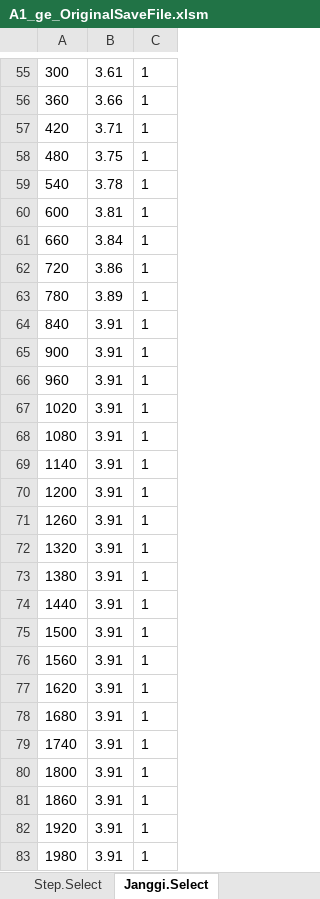
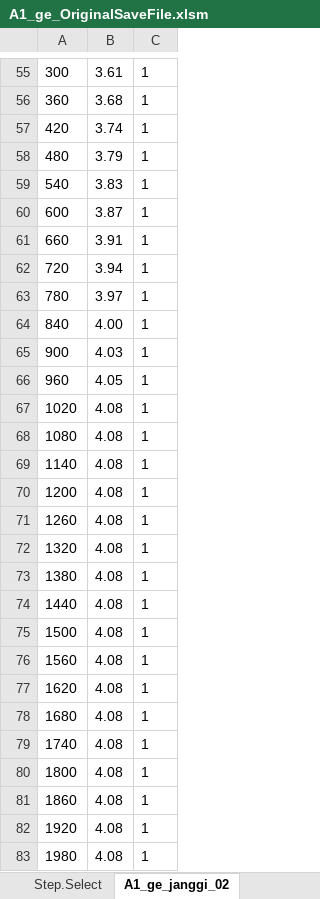
Before and after one commit to ihanseol/02_Excel, an Excel workbook: 07_LandSlide/07_양수시험/A1_ge_OriginalSaveFile.xlsm, sheet A1_ge_janggi_02, drawn as a sheet; only a part is shown, gaps mark what is left out; values as stored, in another font and other column widths than the file's, no borders; charts and pictures not drawn; the diff covers the shown part only; the diff names each change by its address in the sheet, - before the commit and + after, or states it on an @@ line.

```diff
--- a/07_LandSlide/07_양수시험/A1_ge_OriginalSaveFile.xlsm (sheet A1_ge_janggi_02)
+++ b/07_LandSlide/07_양수시험/A1_ge_OriginalSaveFile.xlsm (sheet A1_ge_janggi_02)
-sheet tab: Janggi.Select
+sheet tab: A1_ge_janggi_02
-B56: 3.66
+B56: 3.68
-B57: 3.71
+B57: 3.74
-B58: 3.75
+B58: 3.79
-B59: 3.78
+B59: 3.83
-B60: 3.81
+B60: 3.87
-B61: 3.84
+B61: 3.91
-B62: 3.86
+B62: 3.94
-B63: 3.89
+B63: 3.97
-B64: 3.91
+B64: 4.00
-B65: 3.91
+B65: 4.03
-B66: 3.91
+B66: 4.05
-B67:B83: 3.91
+B67:B83: 4.08
```
Also changed, not shown: 40 edited cells elsewhere in this sheet, sheet LongTest, sheet SkinFactor, sheet w1, sheet A1_ge_recover_01, other sheet tabs, hidden cells, charts or pictures.
